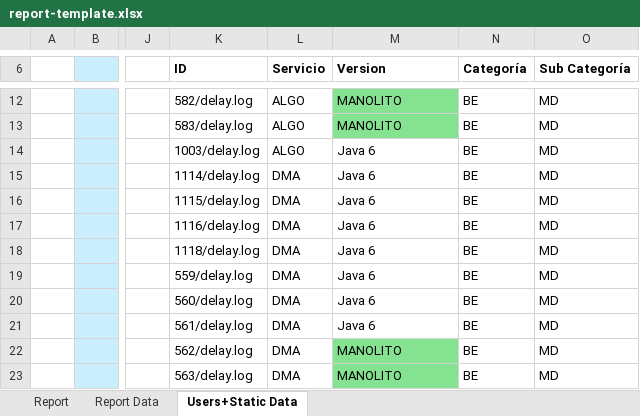
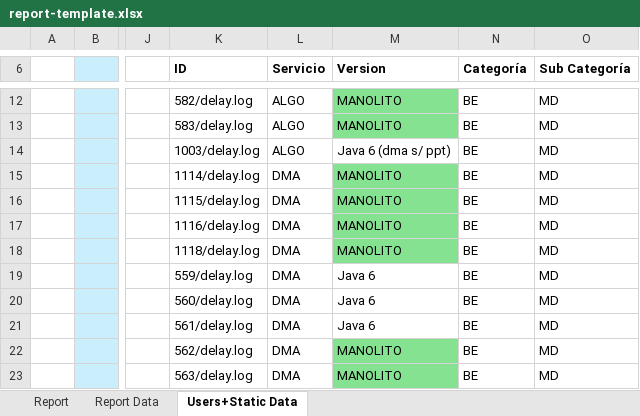
Before and after one commit to FrancoMinati/Latency-Log-Filter, an Excel workbook: report-template.xlsx, sheet Users+Static Data, drawn as a sheet; only a part is shown, gaps mark what is left out; values as stored, in another font and other column widths than the file's, no borders; the diff names each change by its address in the sheet, - before the commit and + after, or states it on an @@ line.

Commit message:
feat: template to execute after 30.jun

```diff
--- a/report-template.xlsx (sheet Users+Static Data)
+++ b/report-template.xlsx (sheet Users+Static Data)
-M14 (Version): Java 6
+M14 (Version): Java 6 (dma s/ ppt)
-M15:M18 (Version): Java 6
+M15:M18 (Version): MANOLITO
-M15:M18 fill: none
+M15:M18 fill: #84E291
```
Also changed, not shown: sheet Report.
